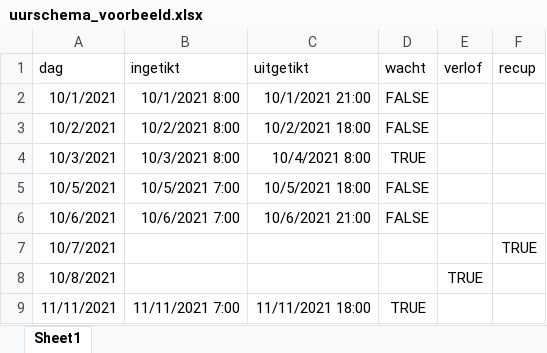
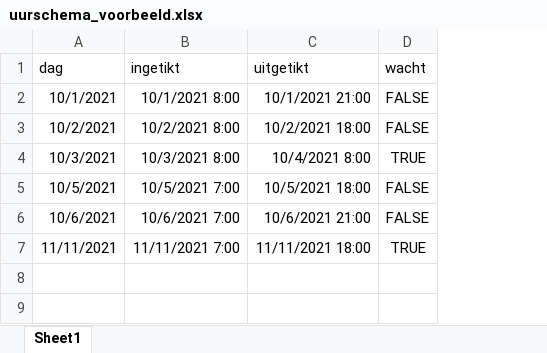
Before and after one commit to rmvpaeme/tiktijden, an Excel workbook: uurschema_voorbeeld.xlsx, sheet Sheet1, drawn as a sheet; values as stored, in another font and other column widths than the file's, no borders; the diff names each change by its address in the sheet, - before the commit and + after, or states it on an @@ line.

Commit message:
Add files via upload

```diff
--- a/uurschema_voorbeeld.xlsx (sheet Sheet1)
+++ b/uurschema_voorbeeld.xlsx (sheet Sheet1)
-column E (verlof), empty
-column F (recup), empty
-row 7: 10/7/2021 |  |  |  |  | TRUE
-row 8: 10/8/2021 |  |  |  | TRUE
```
